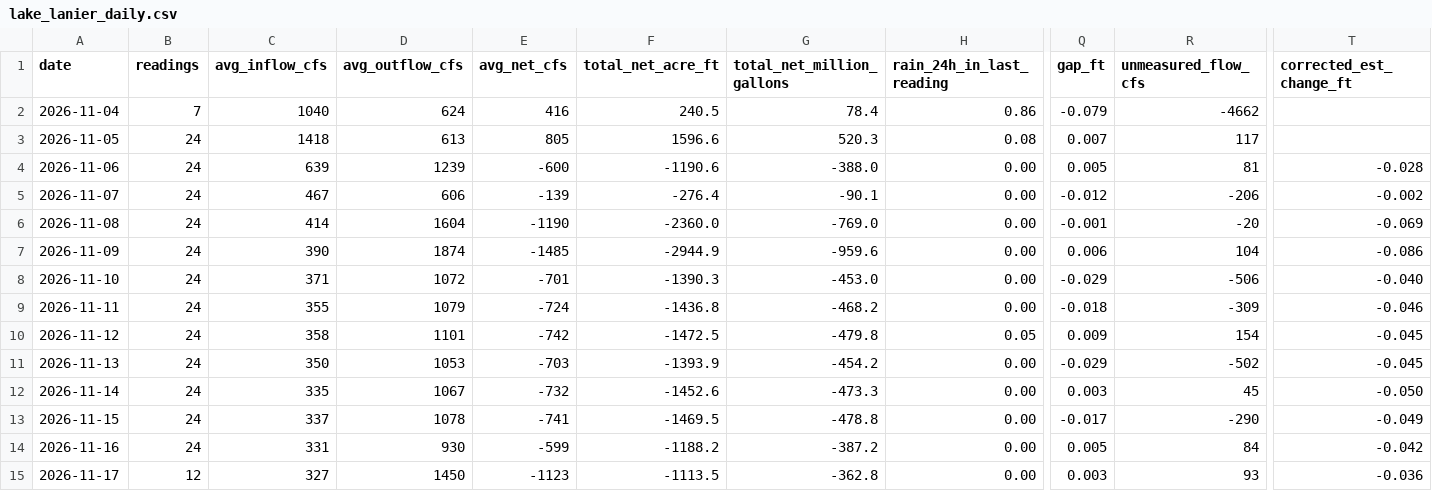
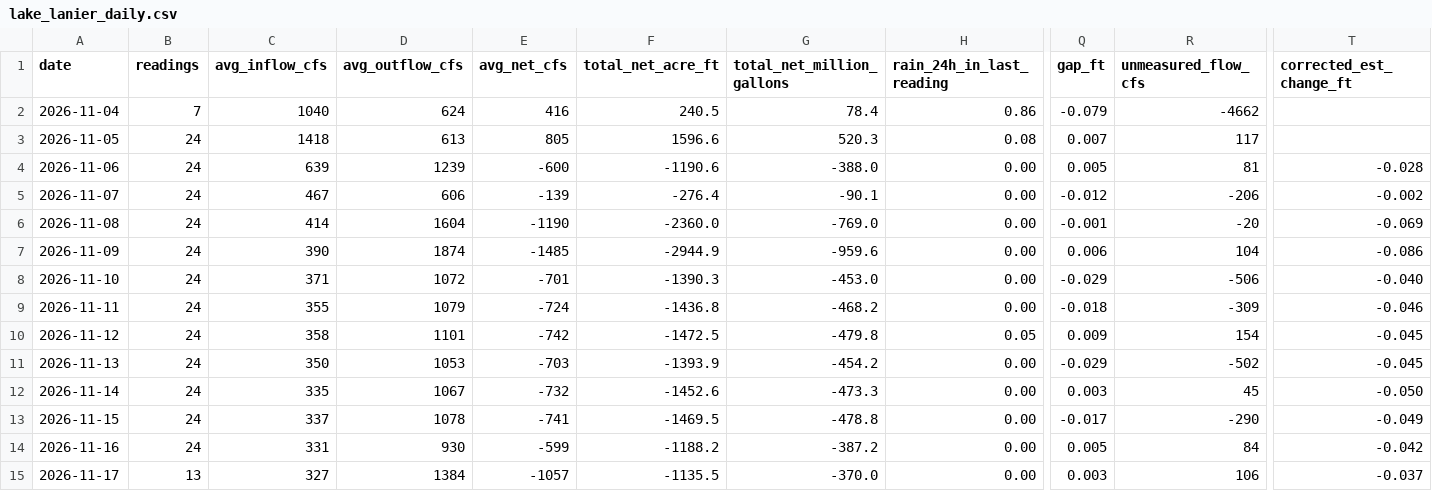
Before and after one commit to rjcanfield139-thwg/lake-lanier-logger, a CSV file: data/lake_lanier_daily.csv, drawn as a sheet; only a part is shown, gaps mark what is left out; the diff names each change by its address in the sheet, - before the commit and + after, or states it on an @@ line.

```diff
--- a/data/lake_lanier_daily.csv
+++ b/data/lake_lanier_daily.csv
-B15 (readings): 12
+B15 (readings): 13
-D15 (avg_outflow_cfs): 1450
+D15 (avg_outflow_cfs): 1384
-E15 (avg_net_cfs): -1123
+E15 (avg_net_cfs): -1057
-F15 (total_net_acre_ft): -1113.5
+F15 (total_net_acre_ft): -1135.5
-G15 (total_net_million_gallons): -362.8
+G15 (total_net_million_gallons): -370.0
-R15 (unmeasured_flow_cfs): 93
+R15 (unmeasured_flow_cfs): 106
-T15 (corrected_est_change_ft): -0.036
+T15 (corrected_est_change_ft): -0.037
```
Also changed, not shown: data/lake_lanier_log.csv.
